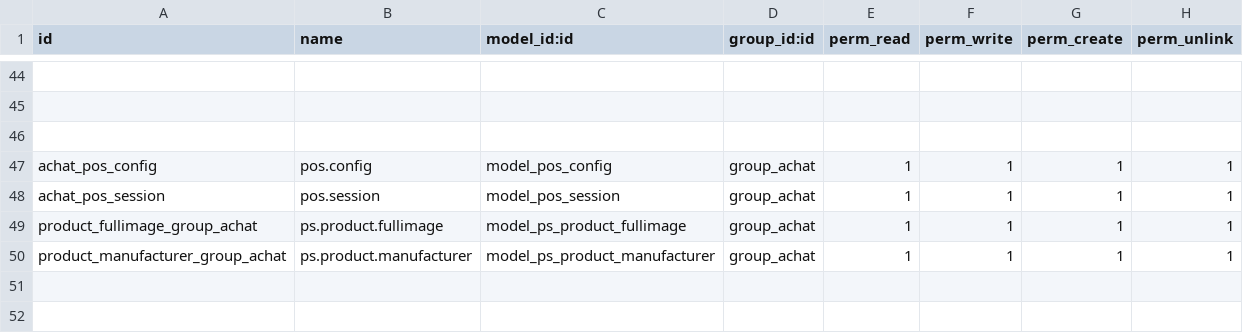
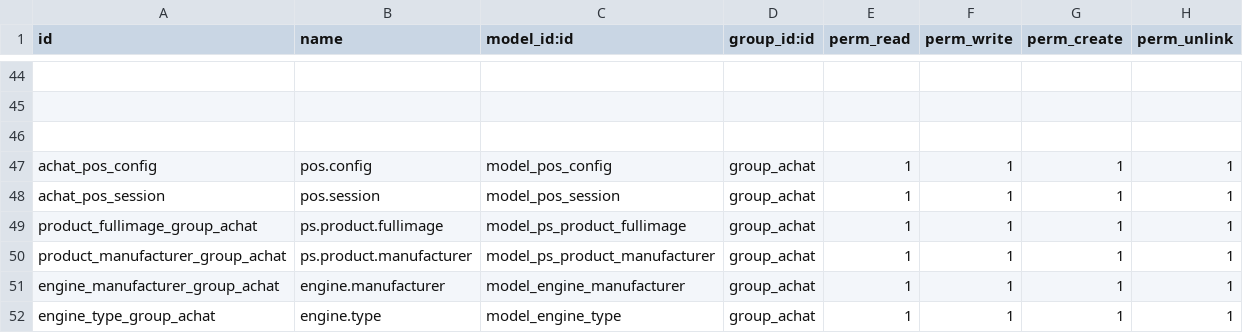
Before and after one commit to oudacias/odooRezoroute, a CSV file: security/ir.model.access.csv, drawn as a sheet; only a part is shown, gaps mark what is left out; the diff names each change by its address in the sheet, - before the commit and + after, or states it on an @@ line.

Commit message:
from mac

```diff
--- a/security/ir.model.access.csv
+++ b/security/ir.model.access.csv
+row 51: engine_manufacturer_group_achat | engine.manufacturer | model_engine_manufacturer | group_achat | 1 | 1 | 1 | 1
+row 52: engine_type_group_achat | engine.type | model_engine_type | group_achat | 1 | 1 | 1 | 1
```
